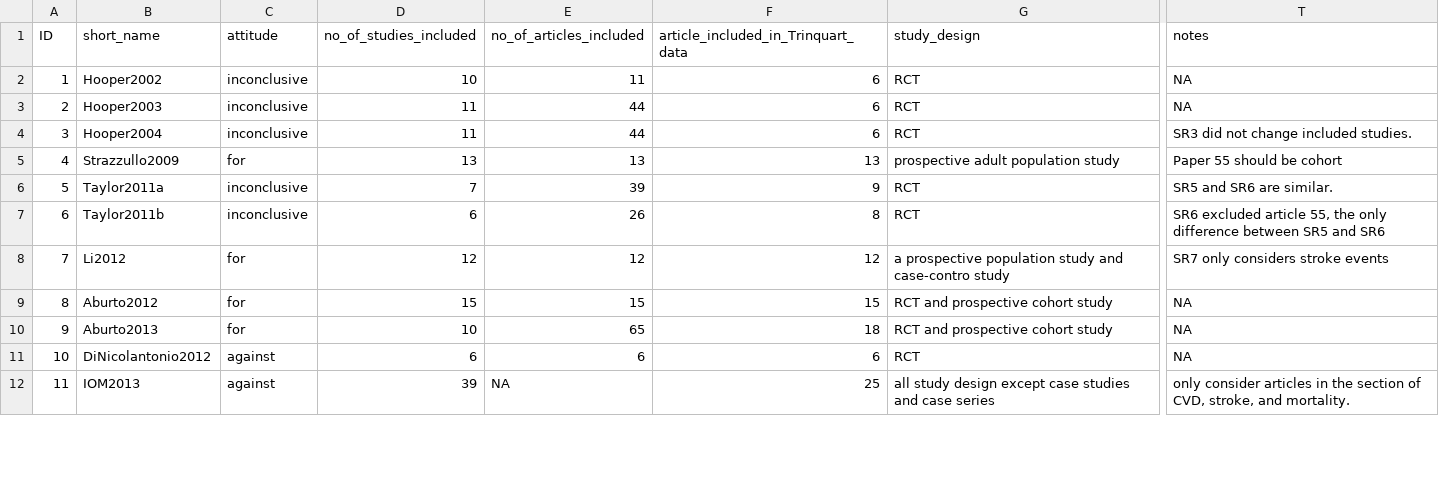
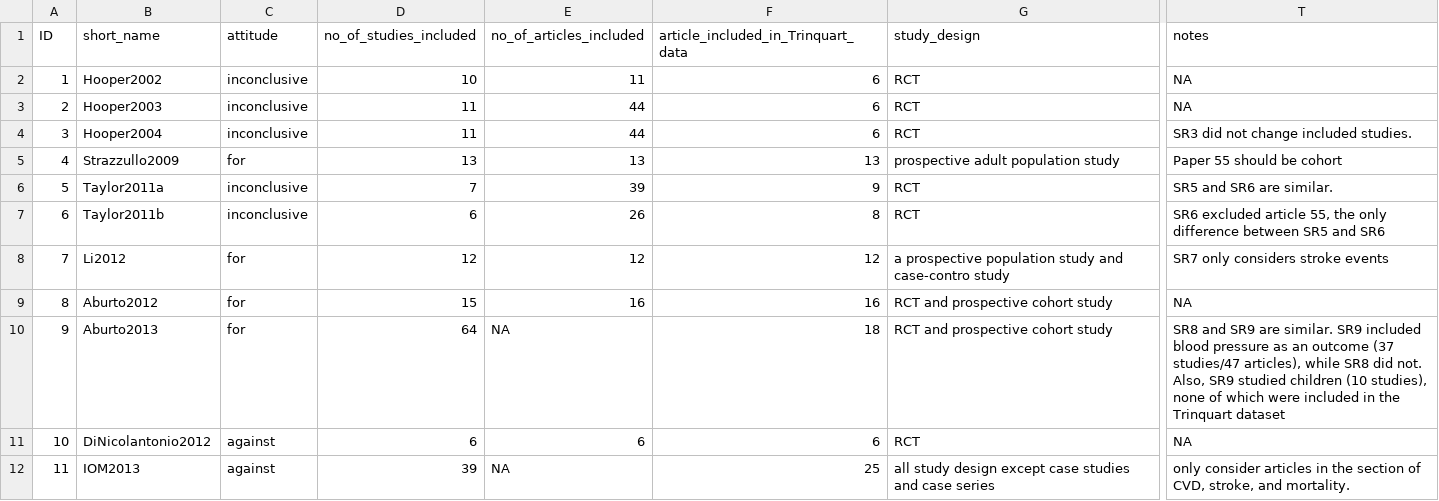
Before and after one commit to infoqualitylab/author_network_analysis, a CSV file: Salt/data/databank_deposit_version_2/systematic_review_inclusion_criteria.csv, drawn as a sheet; only a part is shown, gaps mark what is left out; the diff names each change by its address in the sheet, - before the commit and + after, or states it on an @@ line.

Commit message:
Update systematic_review_inclusion_criteria.csv

```diff
--- a/Salt/data/databank_deposit_version_2/systematic_review_inclusion_criteria.csv
+++ b/Salt/data/databank_deposit_version_2/systematic_review_inclusion_criteria.csv
-E9 (no_of_articles_included): 15
+E9 (no_of_articles_included): 16
-F9: 15
+F9: 16
-D10 (no_of_studies_included): 10
+D10 (no_of_studies_included): 64
-E10 (no_of_articles_included): 65
+E10 (no_of_articles_included): NA
-T10 (notes): NA
+T10 (notes): SR8 and SR9 are similar. SR9 included blood pressure as an outcome (37 studies/47 articles), while SR8 did not. Also, SR9 studied children (10 studies), none of which were included in the Trinquart dataset
```
